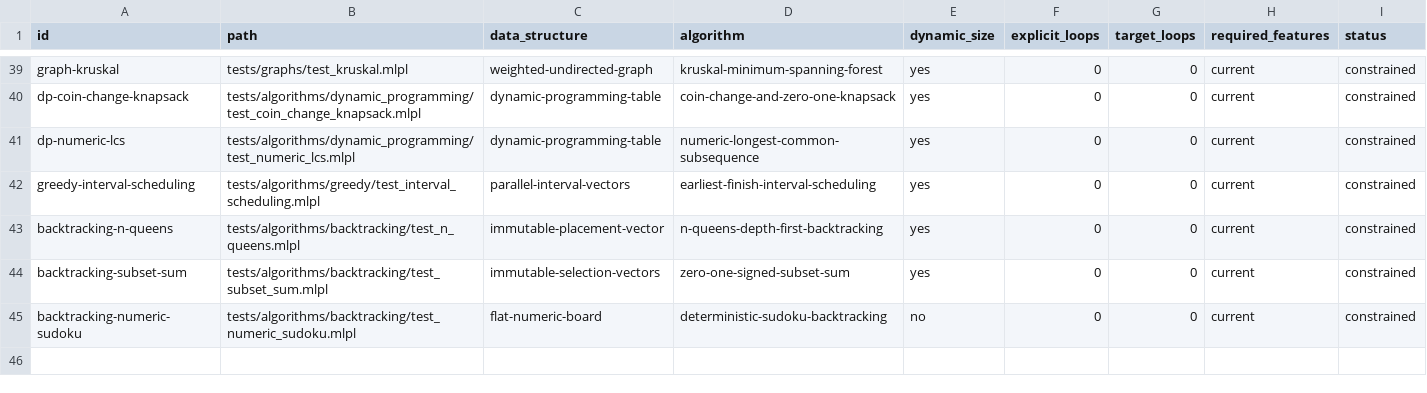
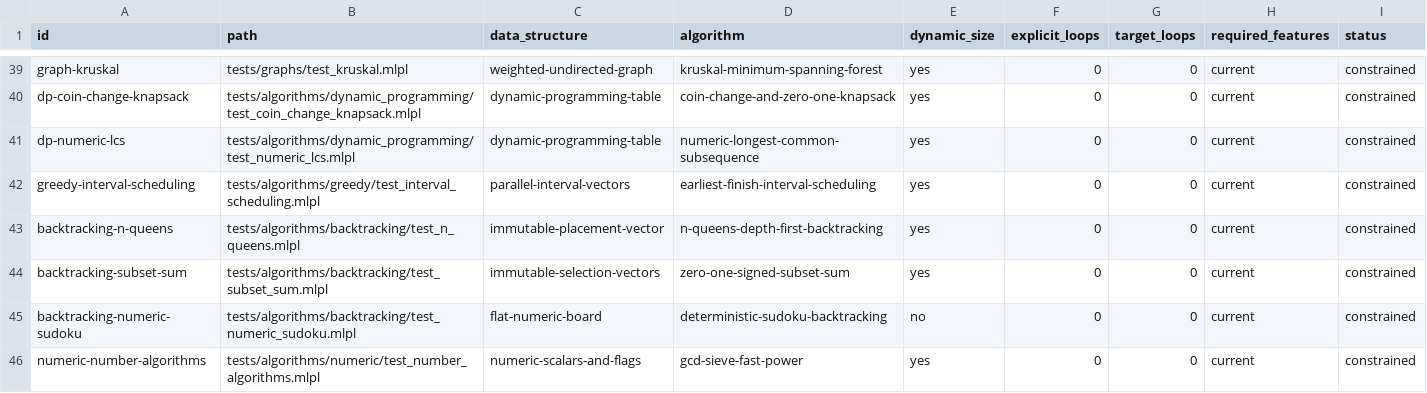
Before and after one commit to sw-ml-study/demo-algorithms, a TSV file: catalog/tests.tsv, drawn as a sheet; only a part is shown, gaps mark what is left out.

```diff
--- a/catalog/tests.tsv
+++ b/catalog/tests.tsv
@@ -45 +45,2 @@ backtracking-subset-sum	tests/algorithms/backtracking/test_subset_sum.mlpl	immut
 backtracking-numeric-sudoku	tests/algorithms/backtracking/test_numeric_sudoku.mlpl	flat-numeric-board	deterministic-sudoku-backtracking	no	0	0	current	constrained
+numeric-number-algorithms	tests/algorithms/numeric/test_number_algorithms.mlpl	numeric-scalars-and-flags	gcd-sieve-fast-power	yes	0	0	current	constrained
```
Also changed, not shown: catalog/demos.tsv, 11 other files.
